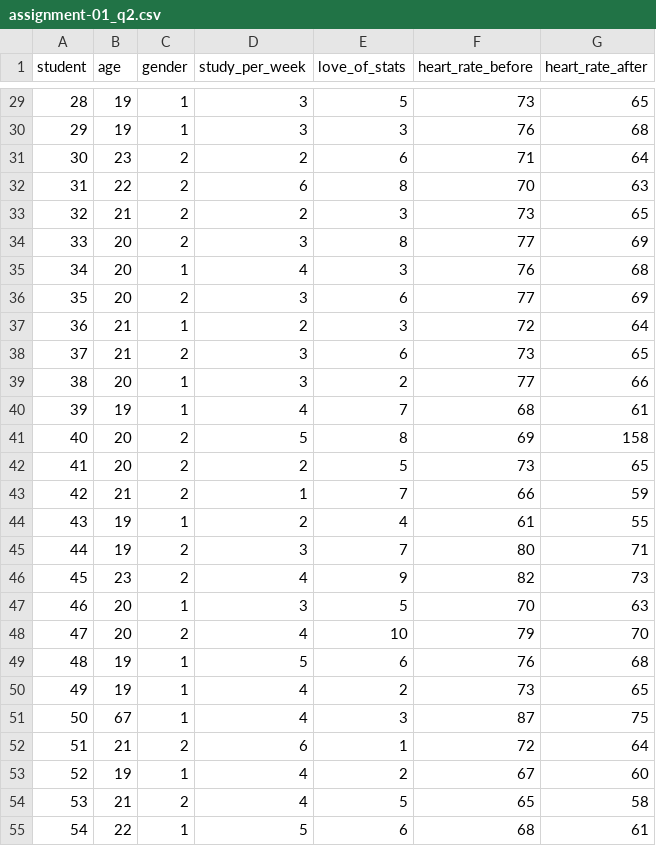
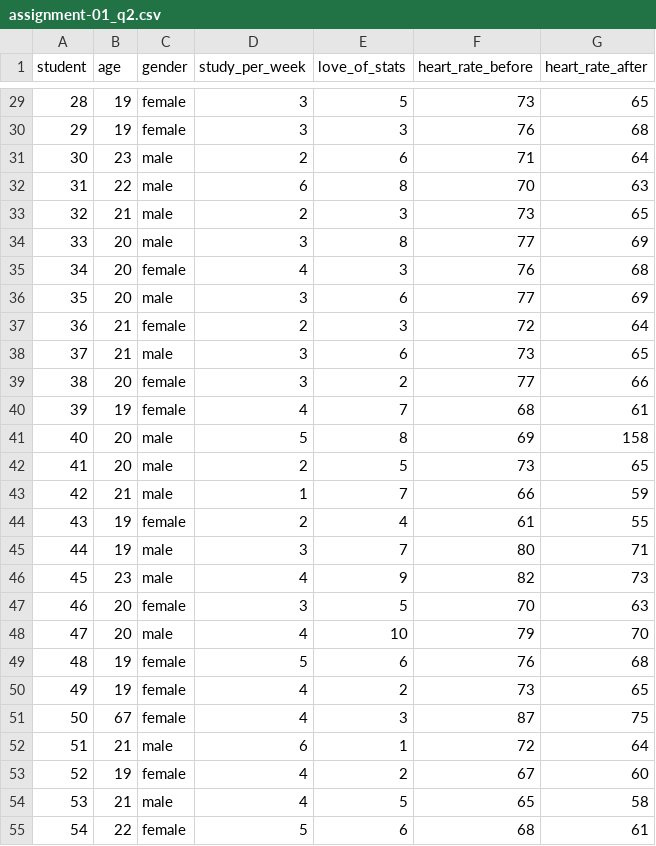
Before and after one commit to mccarthy-m-g/psyc-615-lab, a CSV file: data/assignment-01_q2.csv, drawn as a sheet; only a part is shown, gaps mark what is left out; the diff covers the shown part only.

Commit message:
fix values in gender column

```diff
--- a/data/assignment-01_q2.csv
+++ b/data/assignment-01_q2.csv
@@ -29,27 +29,27 @@ student,age,gender,study_per_week,love_of_stats,heart_rate_before,heart_rate_aft
-28,19,1,3,5,73,65
-29,19,1,3,3,76,68
-30,23,2,2,6,71,64
-31,22,2,6,8,70,63
-32,21,2,2,3,73,65
-33,20,2,3,8,77,69
-34,20,1,4,3,76,68
-35,20,2,3,6,77,69
-36,21,1,2,3,72,64
-37,21,2,3,6,73,65
-38,20,1,3,2,77,66
-39,19,1,4,7,68,61
-40,20,2,5,8,69,158
-41,20,2,2,5,73,65
-42,21,2,1,7,66,59
-43,19,1,2,4,61,55
-44,19,2,3,7,80,71
-45,23,2,4,9,82,73
-46,20,1,3,5,70,63
-47,20,2,4,10,79,70
-48,19,1,5,6,76,68
-49,19,1,4,2,73,65
-50,67,1,4,3,87,75
-51,21,2,6,1,72,64
-52,19,1,4,2,67,60
-53,21,2,4,5,65,58
-54,22,1,5,6,68,61
+28,19,female,3,5,73,65
+29,19,female,3,3,76,68
+30,23,male,2,6,71,64
+31,22,male,6,8,70,63
+32,21,male,2,3,73,65
+33,20,male,3,8,77,69
+34,20,female,4,3,76,68
+35,20,male,3,6,77,69
+36,21,female,2,3,72,64
+37,21,male,3,6,73,65
+38,20,female,3,2,77,66
+39,19,female,4,7,68,61
+40,20,male,5,8,69,158
+41,20,male,2,5,73,65
+42,21,male,1,7,66,59
+43,19,female,2,4,61,55
+44,19,male,3,7,80,71
+45,23,male,4,9,82,73
+46,20,female,3,5,70,63
+47,20,male,4,10,79,70
+48,19,female,5,6,76,68
+49,19,female,4,2,73,65
+50,67,female,4,3,87,75
+51,21,male,6,1,72,64
+52,19,female,4,2,67,60
+53,21,male,4,5,65,58
+54,22,female,5,6,68,61
```
Also changed, not shown: 33 edited cells elsewhere in this file.
